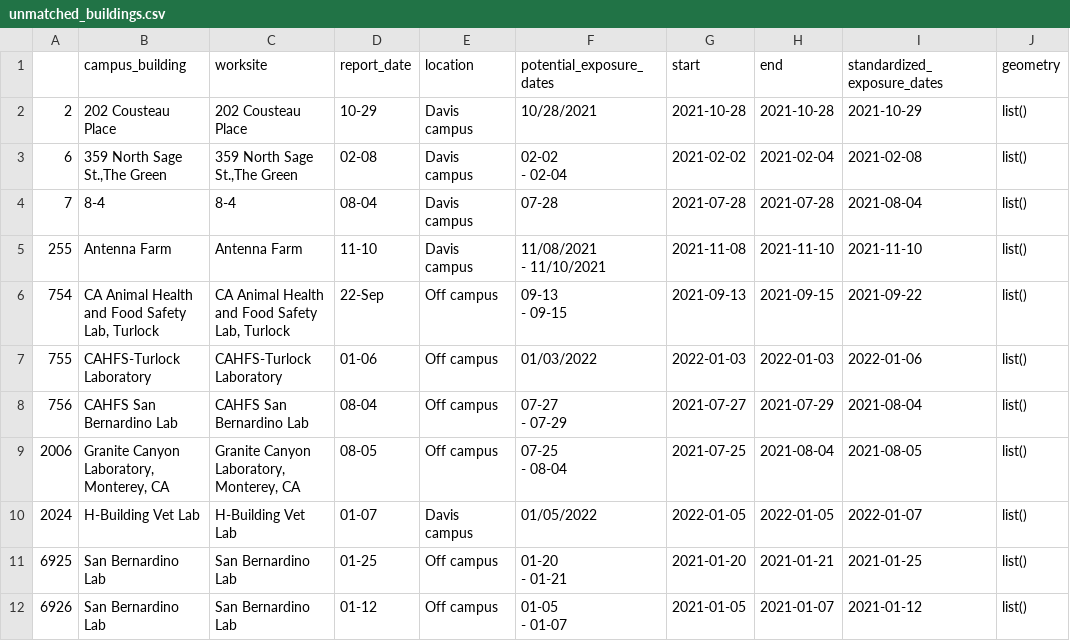
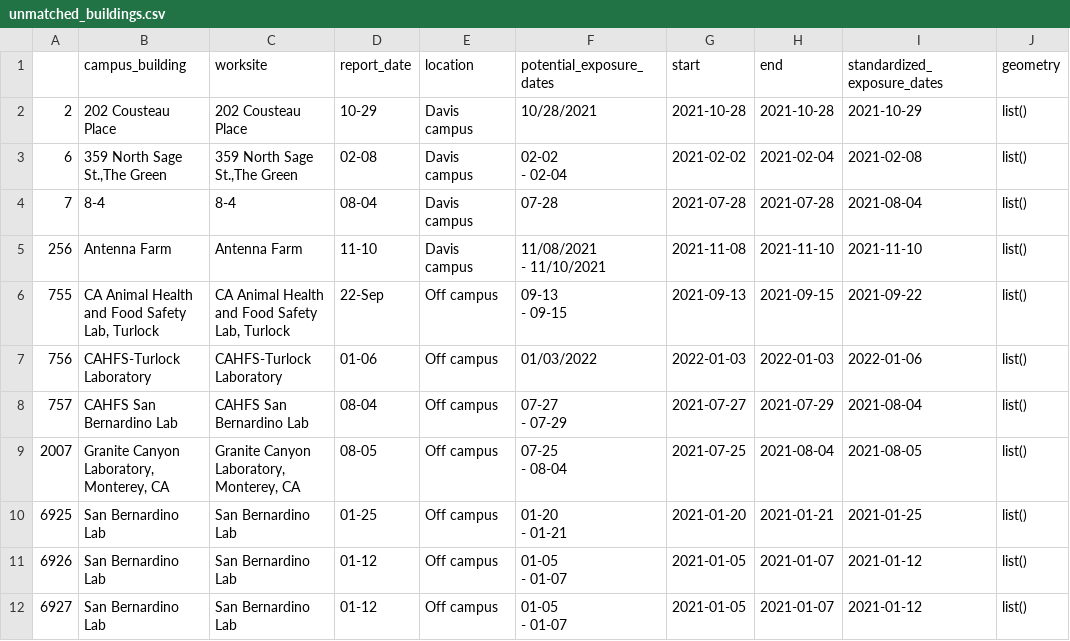
Before and after one commit to datalab-dev/covid_worksite_exposure, a CSV file: data/unmatched_buildings.csv, drawn as a sheet; only a part is shown; the shorter side is filled out with more unchanged rows.

Commit message:
updated building names

```diff
--- a/data/unmatched_buildings.csv
+++ b/data/unmatched_buildings.csv
@@ -5,12 +5,11 @@
 "7","8-4","8-4","08-04","Davis campus","07-28","2021-07-28","2021-07-28","2021-08-04",list()
-"255","Antenna Farm","Antenna Farm","11-10","Davis campus","11/08/2021
- - 11/10/2021","2021-11-08","2021-11-10","2021-11-10",list()
-"754","CA Animal Health and Food Safety Lab, Turlock","CA Animal Health and Food Safety Lab, Turlock","22-Sep","Off campus","09-13
- - 09-15","2021-09-13","2021-09-15","2021-09-22",list()
-"755","CAHFS-Turlock Laboratory","CAHFS-Turlock Laboratory","01-06","Off campus","01/03/2022","2022-01-03","2022-01-03","2022-01-06",list()
-"756","CAHFS San Bernardino Lab","CAHFS San Bernardino Lab","08-04","Off campus","07-27
- - 07-29","2021-07-27","2021-07-29","2021-08-04",list()
-"2006","Granite Canyon Laboratory, Monterey, CA","Granite Canyon Laboratory, Monterey, CA","08-05","Off campus","07-25
- - 08-04","2021-07-25","2021-08-04","2021-08-05",list()
-"2024","H-Building Vet Lab","H-Building Vet Lab","01-07","Davis campus","01/05/2022","2022-01-05","2022-01-05","2022-01-07",list()
+"256","Antenna Farm","Antenna Farm","11-10","Davis campus","11/08/2021
+ - 11/10/2021","2021-11-08","2021-11-10","2021-11-10",list()
+"755","CA Animal Health and Food Safety Lab, Turlock","CA Animal Health and Food Safety Lab, Turlock","22-Sep","Off campus","09-13
+ - 09-15","2021-09-13","2021-09-15","2021-09-22",list()
+"756","CAHFS-Turlock Laboratory","CAHFS-Turlock Laboratory","01-06","Off campus","01/03/2022","2022-01-03","2022-01-03","2022-01-06",list()
+"757","CAHFS San Bernardino Lab","CAHFS San Bernardino Lab","08-04","Off campus","07-27
+ - 07-29","2021-07-27","2021-07-29","2021-08-04",list()
+"2007","Granite Canyon Laboratory, Monterey, CA","Granite Canyon Laboratory, Monterey, CA","08-05","Off campus","07-25
+ - 08-04","2021-07-25","2021-08-04","2021-08-05",list()
 "6925","San Bernardino Lab","San Bernardino Lab","01-25","Off campus","01-20
```
Also changed, not shown: data/building_dictionary.csv, 2 other files.
